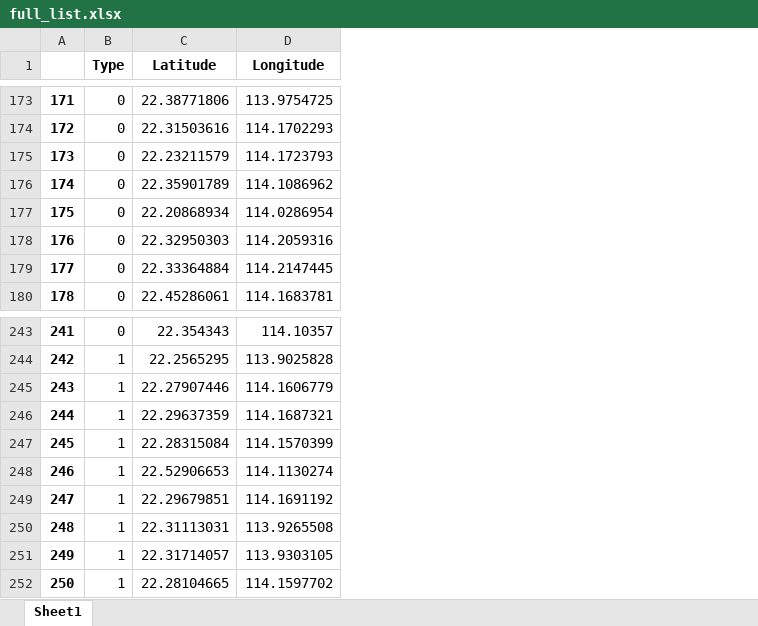
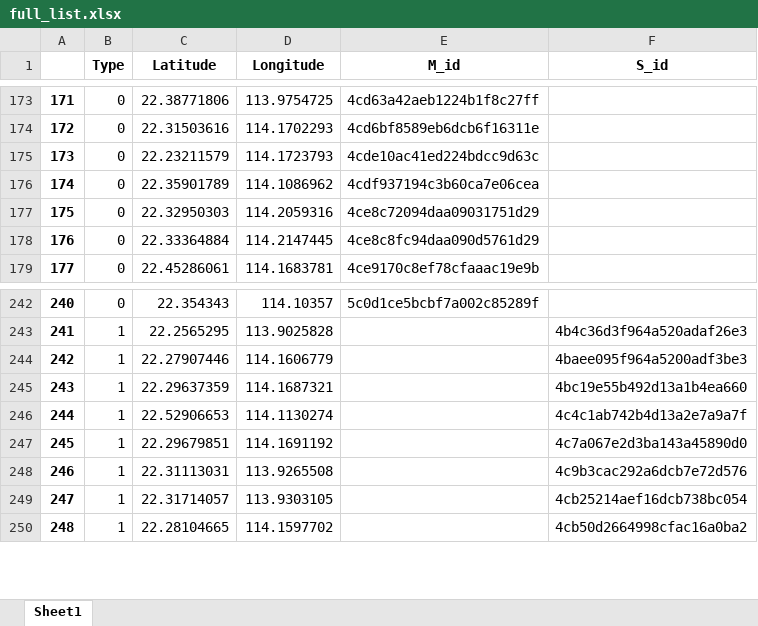
Before and after one commit to likahoelnino/capstone_final_project, an Excel workbook: full_list.xlsx, sheet Sheet1, drawn as a sheet; only a part is shown, gaps mark what is left out; values as stored, in another font and other column widths than the file's, no borders; removed rows and columns are numbered as before the commit, all else as after; the diff covers the shown part only; the diff names each change by its address in the sheet, - before the commit and + after, or states it on an @@ line.

```diff
--- a/full_list.xlsx (sheet Sheet1)
+++ b/full_list.xlsx (sheet Sheet1)
+column E (M_id), rows 173-179: 4cd63a42aeb1224b1f8c27ff | 4cd6bf8589eb6dcb6f16311e | 4cde10ac41ed224bdcc9d63c | 4cdf937194c3b60ca7e06cea | 4ce8c72094daa09031751d29 | 4ce8c8fc94daa090d5761d29 | 4ce9170c8ef78cfaaac19e9b; row 242: 5c0d1ce5bcbf7a002c85289f
+column F (S_id), rows 243-250: 4b4c36d3f964a520adaf26e3 | 4baee095f964a5200adf3be3 | 4bc19e55b492d13a1b4ea660 | 4c4c1ab742b4d13a2e7a9a7f | 4c7a067e2d3ba143a45890d0 | 4c9b3cac292a6dcb7e72d576 | 4cb25214aef16dcb738bc054 | 4cb50d2664998cfac16a0ba2
@@ column A renumbered from row 16 down @@
-row 177: 175 | 0 | 22.20868934 | 114.0286954
-row 247: 245 | 1 | 22.28315084 | 114.1570399
```
Also changed, not shown: 7 added rows and 6 removed rows elsewhere in this sheet, venues.xlsx, 1 other file.
